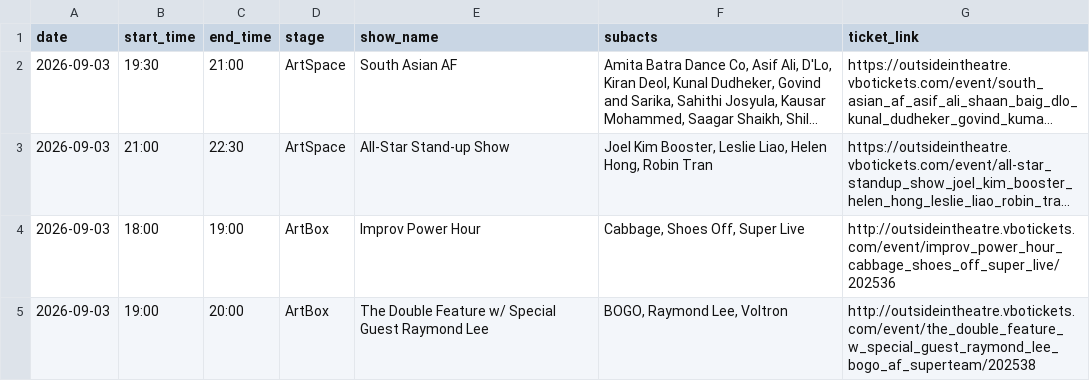
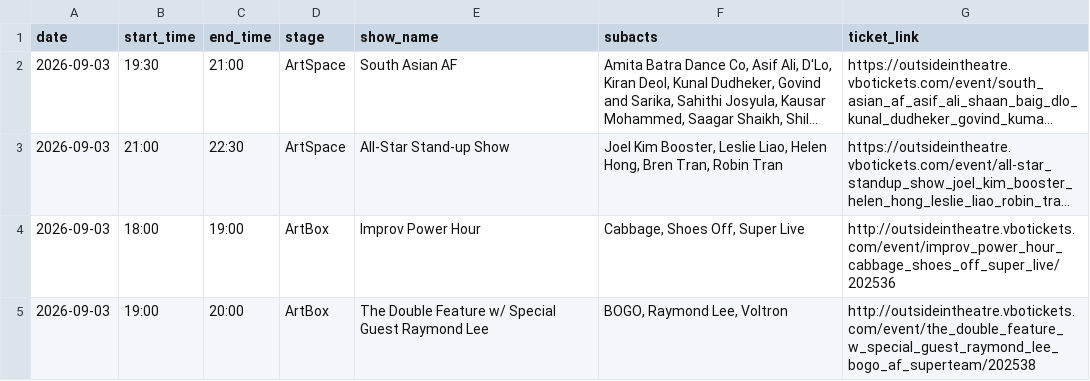
Before and after one commit to tyang2070/afcomedyfest, a CSV file: data/schedule.csv, drawn as a sheet; only a part is shown; long unchanged cells end in …; the diff names each change by its address in the sheet, - before the commit and + after, or states it on an @@ line.

```diff
--- a/data/schedule.csv
+++ b/data/schedule.csv
-F3 (subacts): …Helen Hong, Robin Tran
+F3 (subacts): …Helen Hong, Bren Tran, Robin Tran
```
Also changed, not shown: data/performers.csv, 11 other files.
